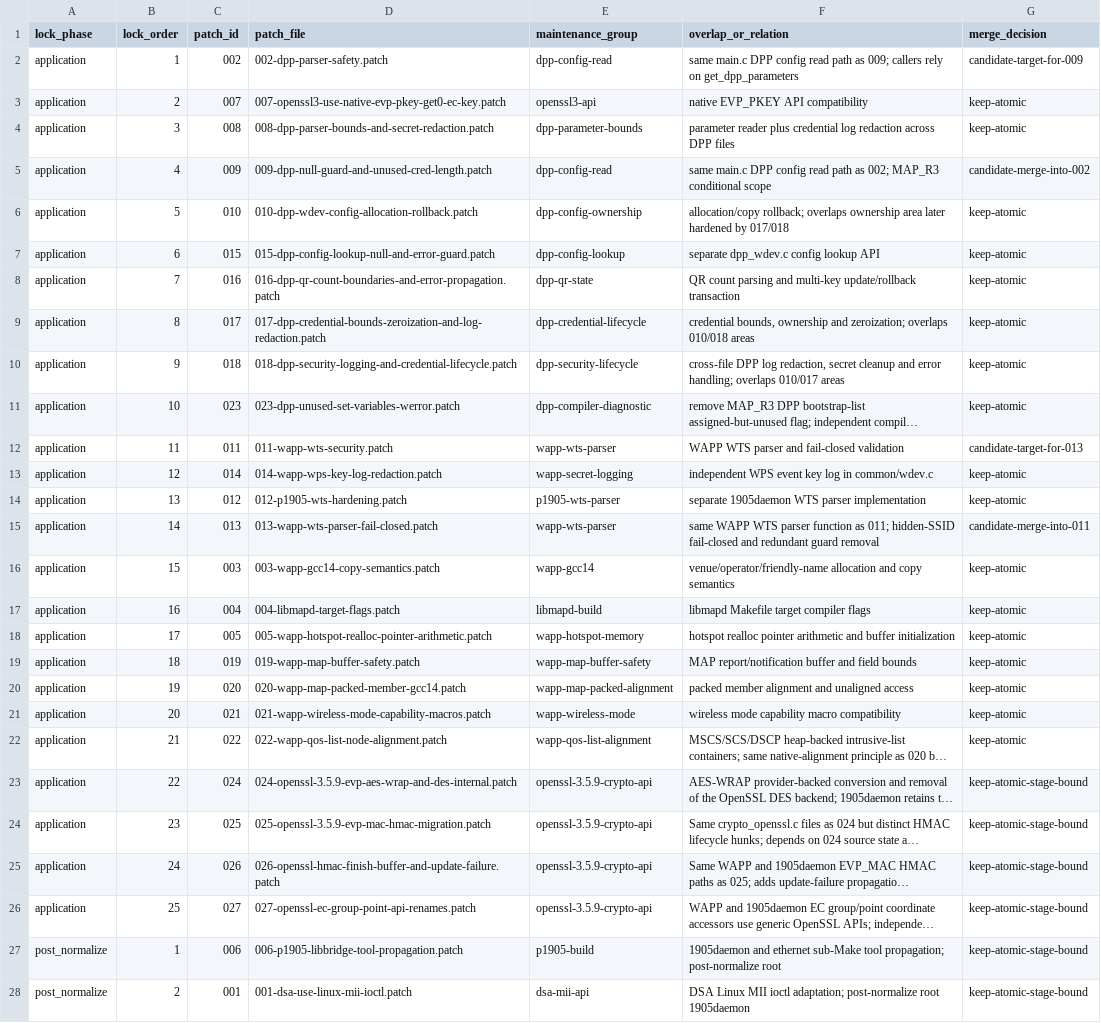
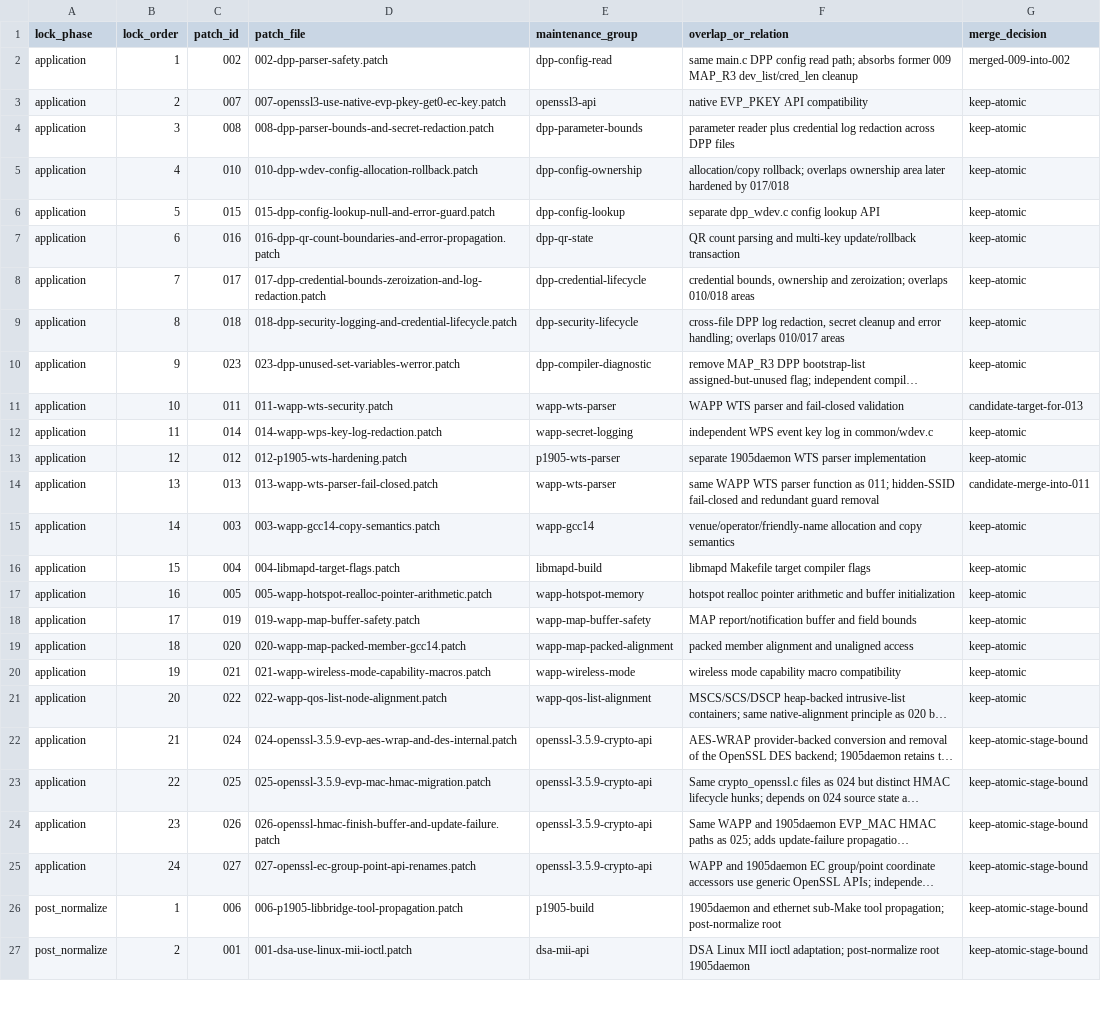
Before and after one commit to laodadelaoda/immortalwrt-mt798x-rebase, a CSV file: docs/easymesh-patch-maintenance-groups.csv, drawn as a sheet; only a part is shown; long unchanged cells end in …; removed rows and columns are numbered as before the commit, all else as after; the diff covers the shown part only; the diff names each change by its address in the sheet, - before the commit and + after, or states it on an @@ line.

Commit message:
Update maintenance index for merged DPP patch 009

```diff
--- a/docs/easymesh-patch-maintenance-groups.csv
+++ b/docs/easymesh-patch-maintenance-groups.csv
-F2 (overlap_or_relation): …config read path as 009; callers rely on get_dpp_parameters
+F2 (overlap_or_relation): …config read path; absorbs former 009 MAP_R3 dev_list/cred_len cleanup
-G2 (merge_decision): candidate-target-for-009
+G2 (merge_decision): merged-009-into-002
-row 5: application | 4 | 009 | 009-dpp-null-guard-and-unused-cred-length.patch | dpp-config-read | same main.c DPP config read path as 002; MAP_R3 conditional scope | candidate-merge-into-002
-B5 (lock_order): 5
+B5 (lock_order): 4
-B6 (lock_order): 6
+B6 (lock_order): 5
-B7 (lock_order): 7
+B7 (lock_order): 6
-B8 (lock_order): 8
+B8 (lock_order): 7
-B9 (lock_order): 9
+B9 (lock_order): 8
-B10 (lock_order): 10
+B10 (lock_order): 9
-B11 (lock_order): 11
+B11 (lock_order): 10
-B12 (lock_order): 12
+B12 (lock_order): 11
-B13 (lock_order): 13
+B13 (lock_order): 12
-B14 (lock_order): 14
+B14 (lock_order): 13
-B15 (lock_order): 15
+B15 (lock_order): 14
-B16 (lock_order): 16
+B16 (lock_order): 15
-B17 (lock_order): 17
+B17 (lock_order): 16
-B18 (lock_order): 18
+B18 (lock_order): 17
-B19 (lock_order): 19
+B19 (lock_order): 18
-B20 (lock_order): 20
+B20 (lock_order): 19
-B21 (lock_order): 21
+B21 (lock_order): 20
-B22 (lock_order): 22
+B22 (lock_order): 21
-B23 (lock_order): 23
+B23 (lock_order): 22
-B24 (lock_order): 24
+B24 (lock_order): 23
-B25 (lock_order): 25
+B25 (lock_order): 24
```
Also changed, not shown: 2 edited cells elsewhere in this file.
